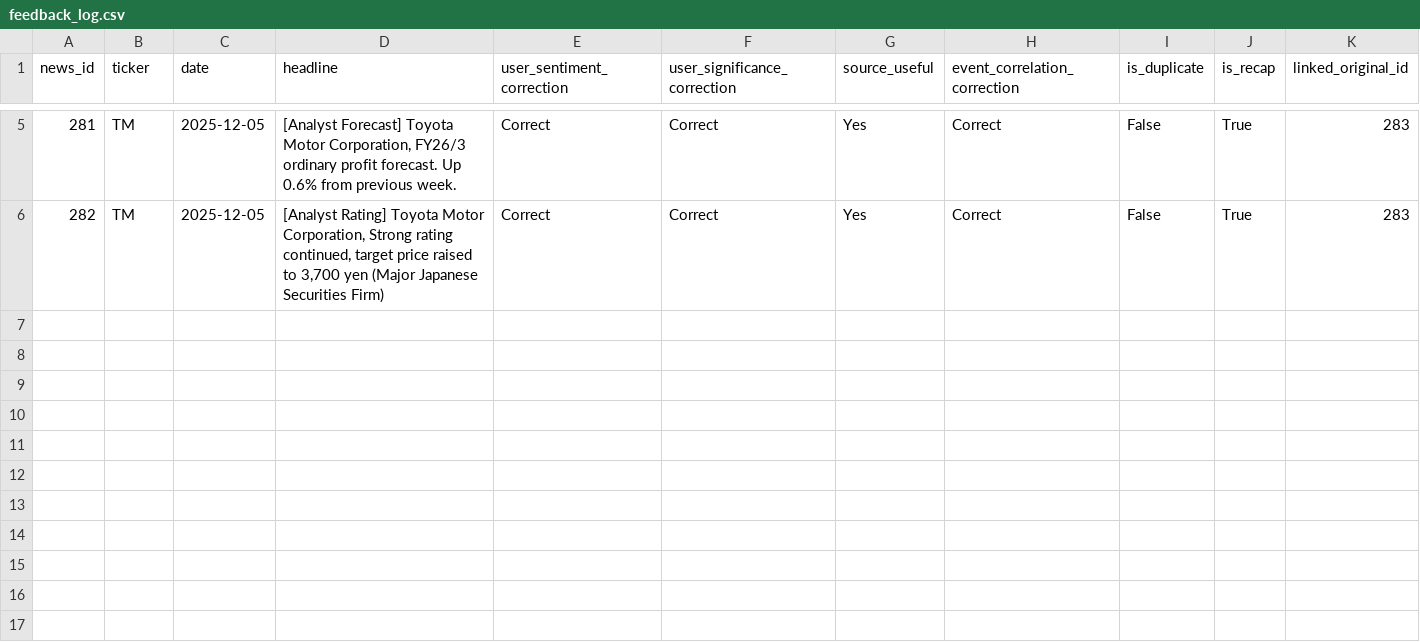
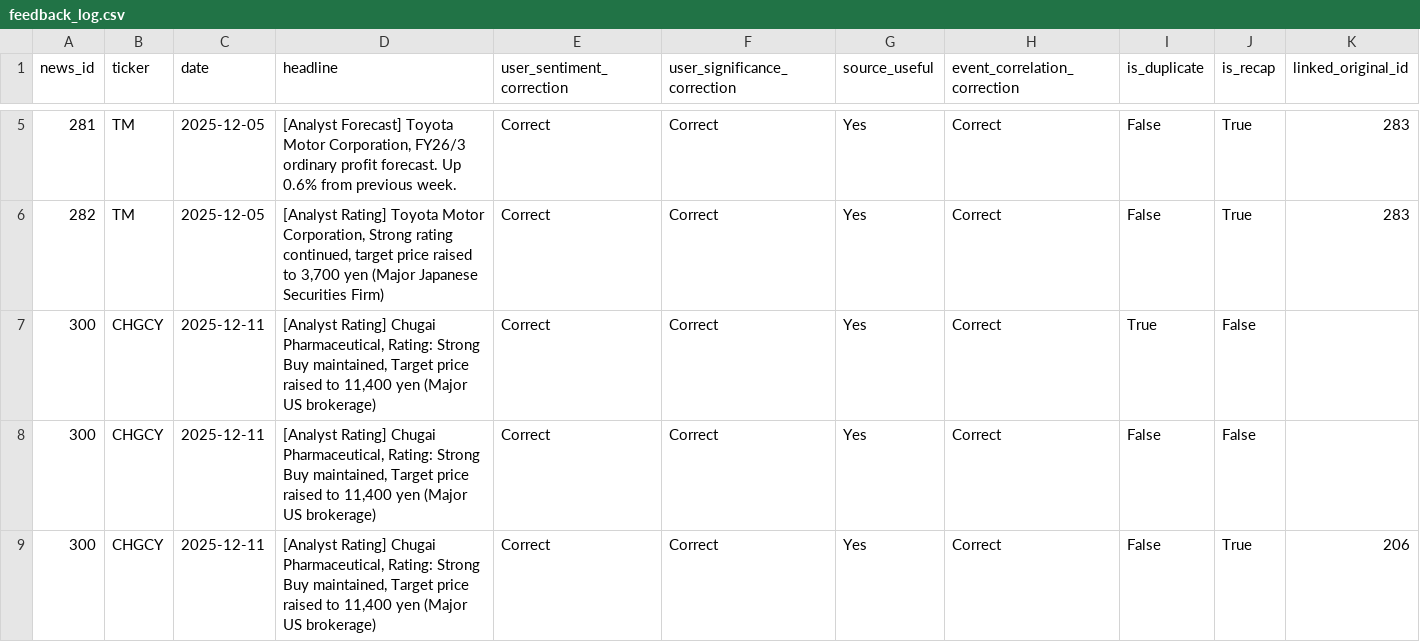
Before and after one commit to verstandai/vgeo-mns, a CSV file: streamlit_app/feedback_log.csv, drawn as a sheet; only a part is shown, gaps mark what is left out; rows hold the shown columns only; the diff covers the shown part only; the diff names each change by its address in the sheet, - before the commit and + after, or states it on an @@ line.

```diff
--- a/streamlit_app/feedback_log.csv
+++ b/streamlit_app/feedback_log.csv
+row 7: 300 | CHGCY | 2025-12-11 | [Analyst Rating] Chugai Pharmaceutical, Rating: Strong Buy maintained, Target price raised to 11,400 yen (Major US brokerage) | Correct | Correct | Yes | Correct | True | False
+row 8: 300 | CHGCY | 2025-12-11 | [Analyst Rating] Chugai Pharmaceutical, Rating: Strong Buy maintained, Target price raised to 11,400 yen (Major US brokerage) | Correct | Correct | Yes | Correct | False | False
+row 9: 300 | CHGCY | 2025-12-11 | [Analyst Rating] Chugai Pharmaceutical, Rating: Strong Buy maintained, Target price raised to 11,400 yen (Major US brokerage) | Correct | Correct | Yes | Correct | False | True | 206
```
Also changed, not shown: 2 added rows elsewhere in this file, 4 other files.
